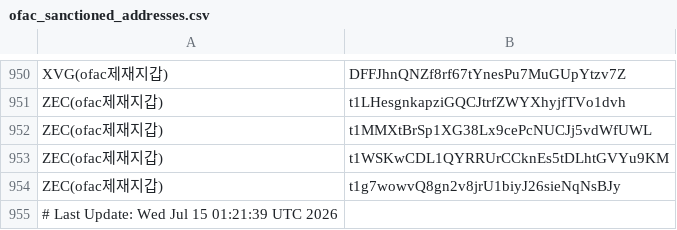
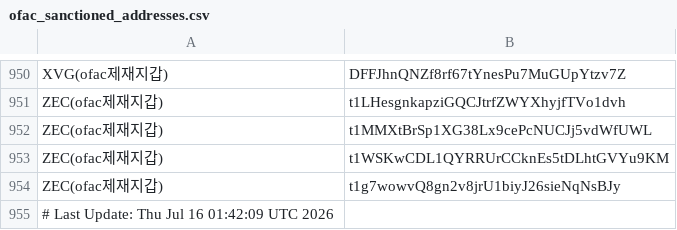
Before and after one commit to kuyongjin/blacklist-wallet-daily-check, a CSV file: ofac_sanctioned_addresses.csv, drawn as a sheet; only a part is shown, gaps mark what is left out.

```diff
--- a/ofac_sanctioned_addresses.csv
+++ b/ofac_sanctioned_addresses.csv
@@ -954,2 +954,2 @@ ZEC(ofac제재지갑),t1WSKwCDL1QYRRUrCCknEs5tDLhtGVYu9KM
 ZEC(ofac제재지갑),t1g7wowvQ8gn2v8jrU1biyJ26sieNqNsBJy
-# Last Update: Wed Jul 15 01:21:39 UTC 2026
+# Last Update: Thu Jul 16 01:42:09 UTC 2026
```
Also changed, not shown: opensanctions_addresses.csv.
